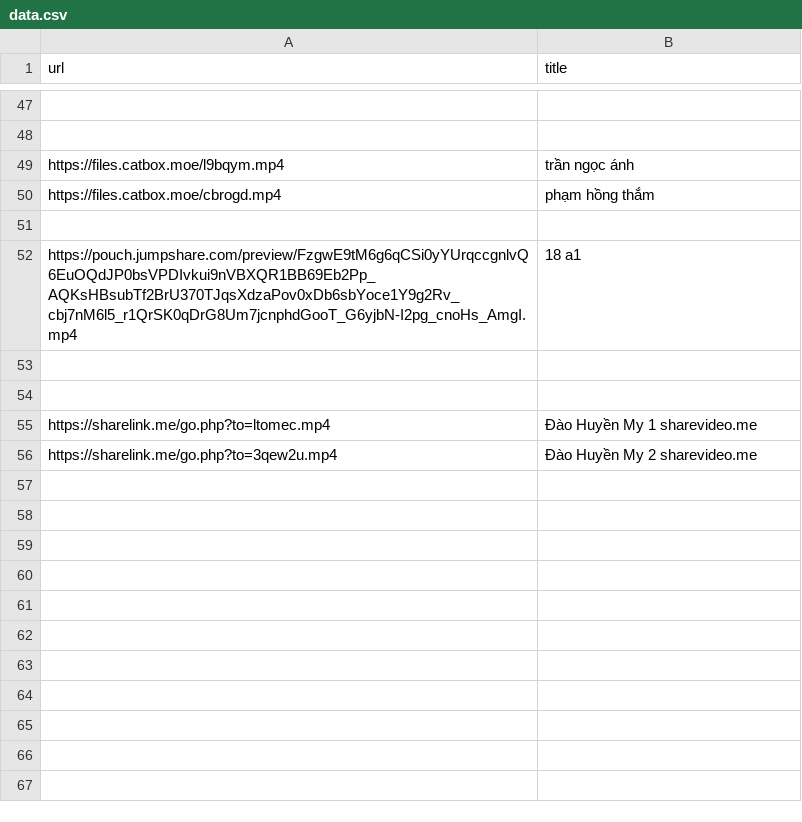
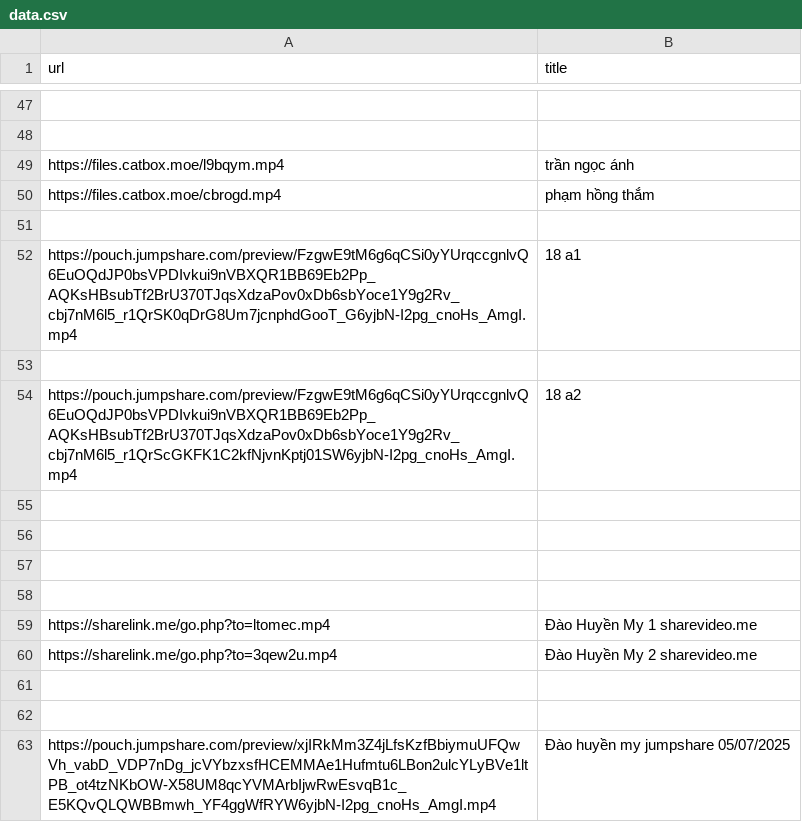
Before and after one commit to tongtrankien1605/test-link-tai-nguyen, a CSV file: data.csv, drawn as a sheet; only a part is shown, gaps mark what is left out; the diff names each change by its address in the sheet, - before the commit and + after, or states it on an @@ line.

Commit message:
Update videos.json

```diff
--- a/data.csv
+++ b/data.csv
+row 54: https://pouch.jumpshare.com/preview/FzgwE9tM6g6qCSi0yYUrqccgnlvQ6EuOQdJP0bsVPDIvkui9nVBXQR1BB69Eb2Pp_AQKsHBsubTf2BrU370TJqsXdzaPov0xDb6sbYoce1Y9g2Rv_cbj7nM6l5_r1QrScGKFK1C2kfNjvnKptj01SW6yjbN-I2pg_cnoHs_AmgI.mp4 | 18 a2
+row 55: (empty)
+row 56: (empty)
+row 57: (empty)
+row 61: (empty)
+row 62: (empty)
+row 63: https://pouch.jumpshare.com/preview/xjIRkMm3Z4jLfsKzfBbiymuUFQwVh_vabD_VDP7nDg_jcVYbzxsfHCEMMAe1Hufmtu6LBon2ulcYLyBVe1ltPB_ot4tzNKbOW-X58UM8qcYVMArbIjwRwEsvqB1c_E5KQvQLQWBBmwh_YF4ggWfRYW6yjbN-I2pg_cnoHs_AmgI.mp4 | Đào huyền my jumpshare 05/07/2025
```
